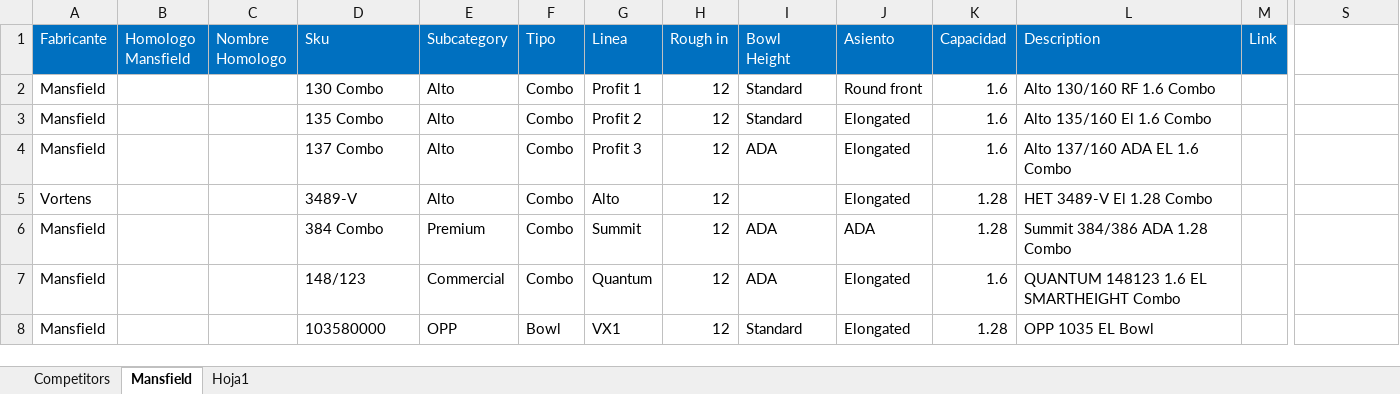
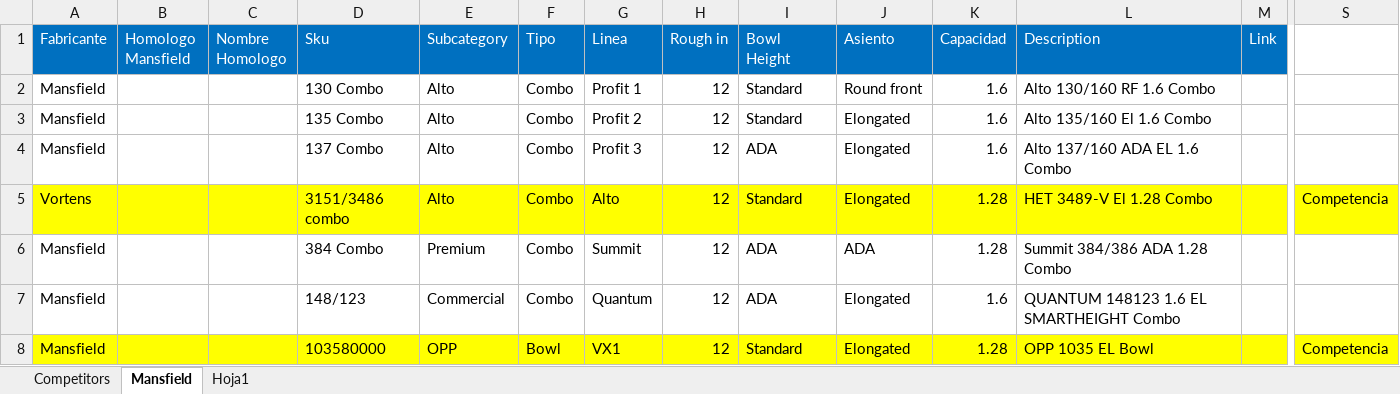
Before and after one commit to jmonsa13/Scrapping, an Excel workbook: XX_Master_database/Wholesaler_Database.xlsx, sheet Mansfield, drawn as a sheet; only a part is shown, gaps mark what is left out; values as stored, in another font and other column widths than the file's, no borders; the diff covers the shown part only; the diff names each change by its address in the sheet, - before the commit and + after, or states it on an @@ line.

```diff
--- a/XX_Master_database/Wholesaler_Database.xlsx (sheet Mansfield)
+++ b/XX_Master_database/Wholesaler_Database.xlsx (sheet Mansfield)
-A5:S5 fill: none
+A5:S5 fill: #FFFF00
-D5 (Sku): 3489-V
+D5 (Sku): 3151/3486 combo
-I5 (Bowl Height): (empty)
+I5 (Bowl Height): Standard
-S5: (empty)
+S5: Competencia
-A8:S8 fill: none
+A8:S8 fill: #FFFF00
-S8: (empty)
+S8: Competencia
```
Also changed, not shown: 1 added row, 2 removed rows, 1 moved row, 2 edited cells and cell formats elsewhere in this sheet, sheet Competitors, sheet Hoja1, formulas that keep their value, hidden cells.
